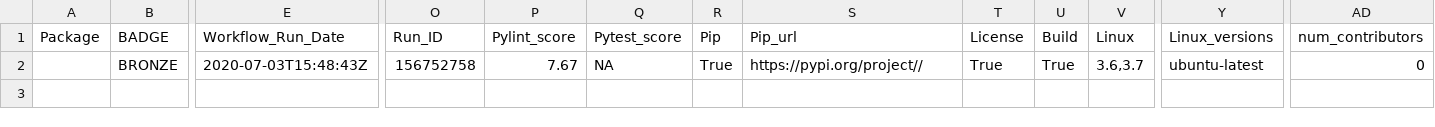
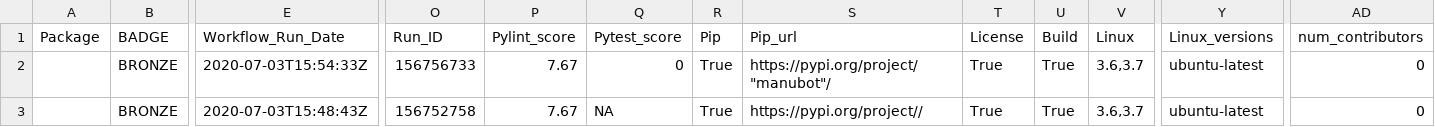
Before and after one commit to benstear/biopypir_logs, a CSV file: log_matrix.csv, drawn as a sheet; only a part is shown, gaps mark what is left out; rows hold the shown columns only; the diff names each change by its address in the sheet, - before the commit and + after, or states it on an @@ line.

```diff
--- a/log_matrix.csv
+++ b/log_matrix.csv
+row 2:  | BRONZE | 2020-07-03T15:54:33Z | 156756733 | 7.67 | 0 | True | https://pypi.org/project/"manubot"/ | True | True | 3.6,3.7 | ubuntu-latest | 0
```
Also changed, not shown: 1 other file.
